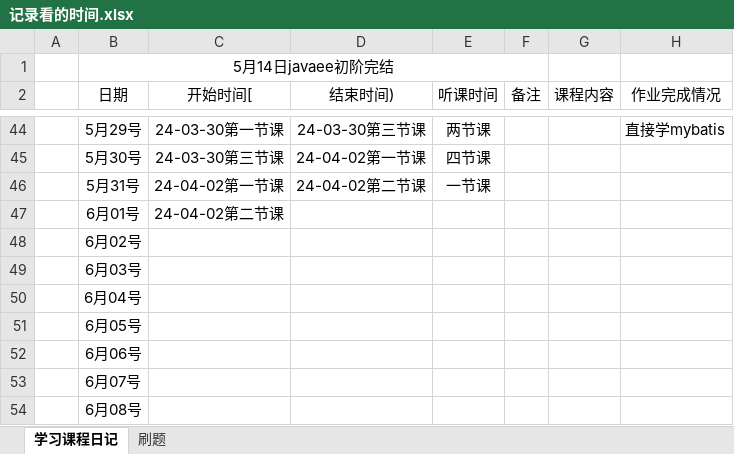
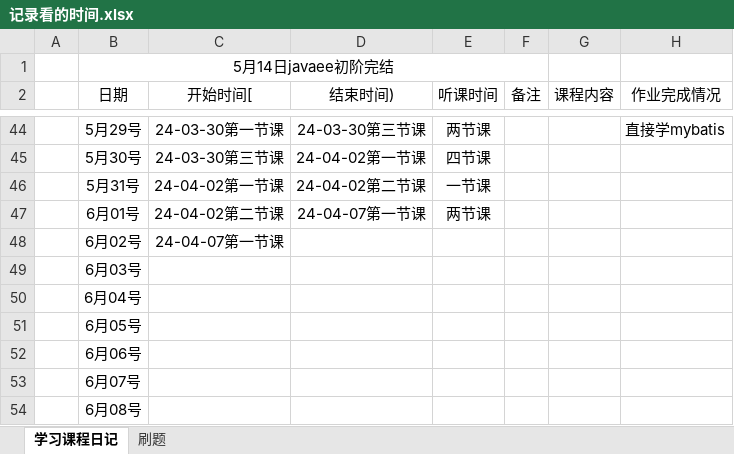
Before and after one commit to kismetfor/JavaSE_mac, an Excel workbook: 5 JavaEE/记录看的时间.xlsx, sheet 学习课程日记, drawn as a sheet; only a part is shown, gaps mark what is left out; values as stored, in another font and other column widths than the file's, no borders; the diff names each change by its address in the sheet, - before the commit and + after, or states it on an @@ line.

```diff
--- a/5 JavaEE/记录看的时间.xlsx (sheet 学习课程日记)
+++ b/5 JavaEE/记录看的时间.xlsx (sheet 学习课程日记)
-D47 (结束时间)): (empty)
+D47 (结束时间)): 24-04-07第一节课
-E47 (听课时间): (empty)
+E47 (听课时间): 两节课
-C48 (开始时间[): (empty)
+C48 (开始时间[): 24-04-07第一节课
```
Also changed, not shown: 12 other files.
